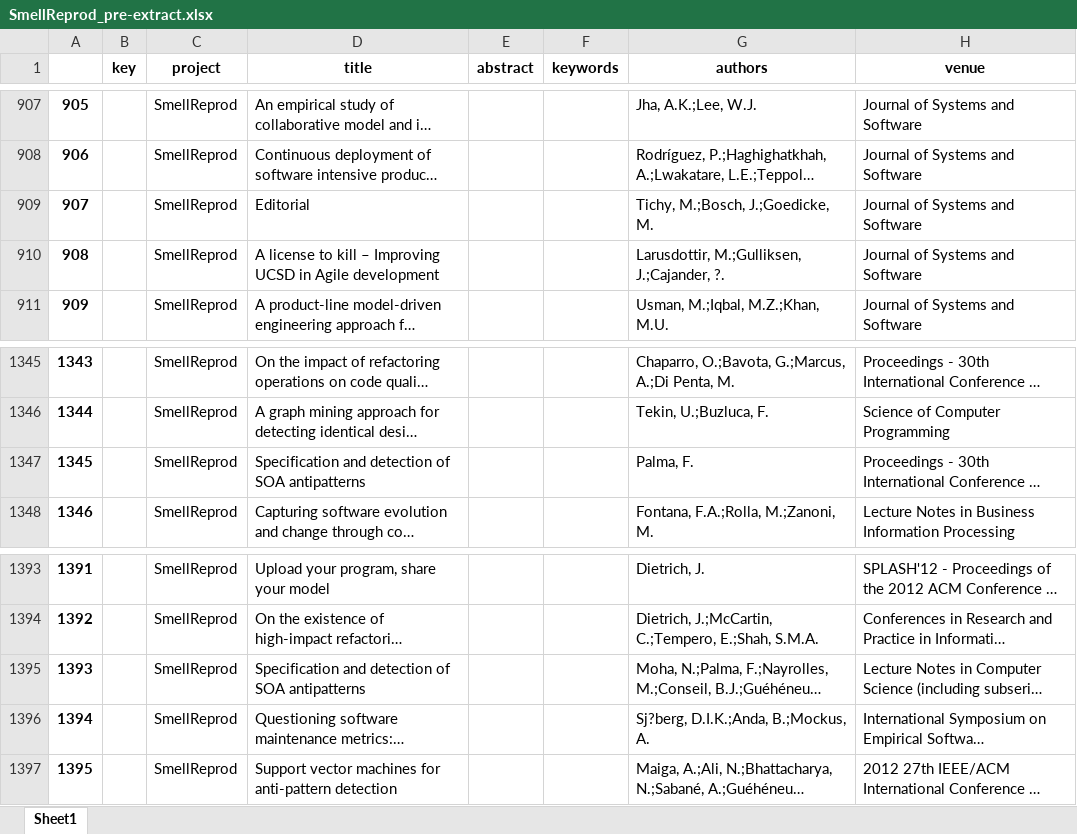
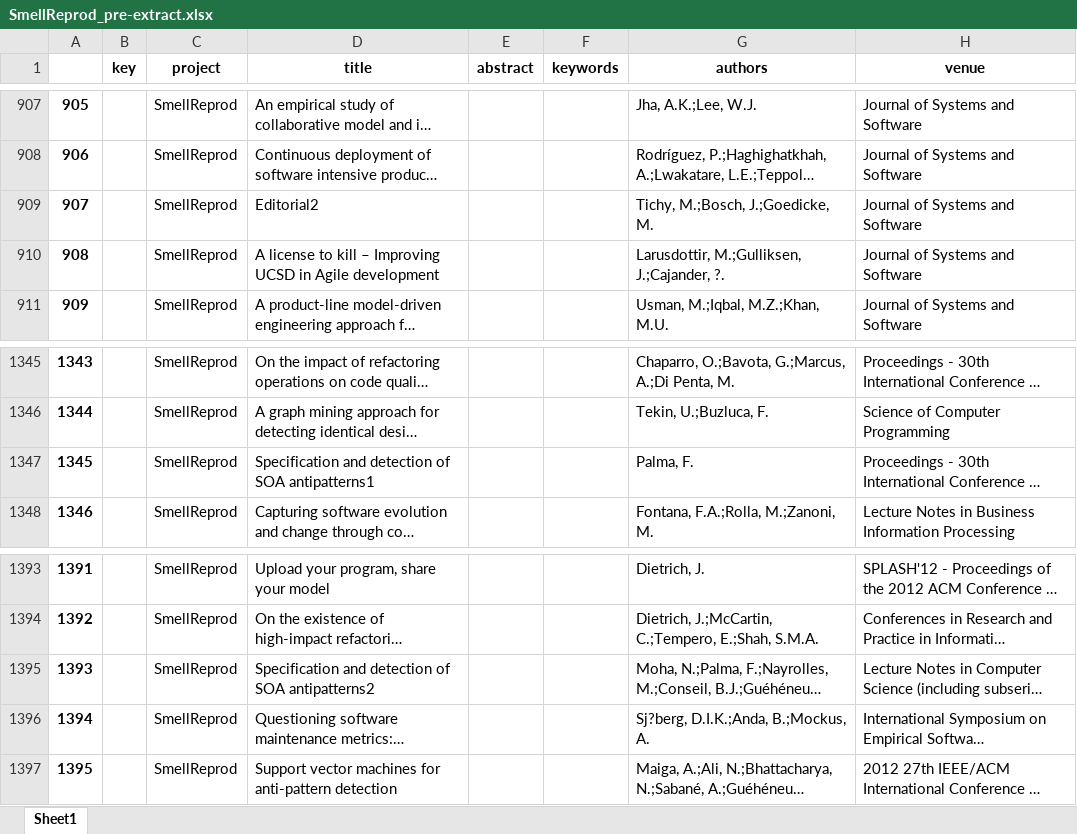
Before and after one commit to geodes-sms/IFT3150-ProjetCurationMetadonnees, an Excel workbook: Datasets/SmellReprod/SmellReprod_pre-extract.xlsx, sheet Sheet1, drawn as a sheet; only a part is shown, gaps mark what is left out; long unchanged cells end in …; values as stored, in another font and other column widths than the file's, no borders; the diff covers the shown part only; the diff names each change by its address in the sheet, - before the commit and + after, or states it on an @@ line.

```diff
--- a/Datasets/SmellReprod/SmellReprod_pre-extract.xlsx (sheet Sheet1)
+++ b/Datasets/SmellReprod/SmellReprod_pre-extract.xlsx (sheet Sheet1)
-D909 (title): Editorial
+D909 (title): Editorial2
-D1347 (title): …of SOA antipatterns
+D1347 (title): …of SOA antipatterns1
-D1395 (title): …of SOA antipatterns
+D1395 (title): …of SOA antipatterns2
```
Also changed, not shown: 11 edited cells elsewhere in this sheet, Datasets/ESPLE/ESPLE_pre-extract.xlsx, Datasets/SmellReprod/SmellReprod-source.xlsx, 3 other files.
